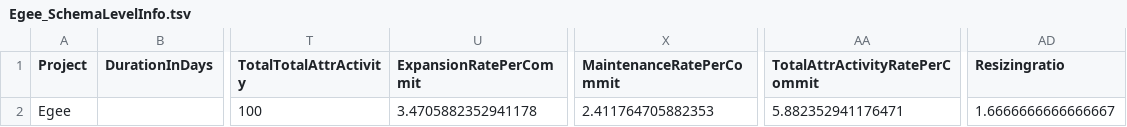
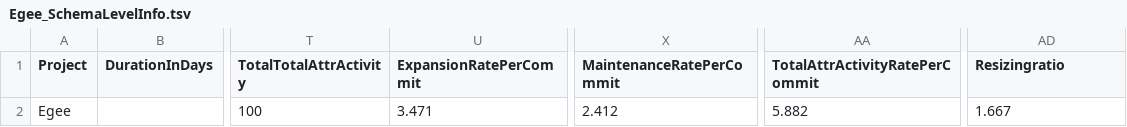
Before and after one commit to DAINTINESS-Group/HeraclitusFire, a TSV file: resources/Egee/resultsOfPatternTests/Egee_SchemaLevelInfo.tsv, drawn as a sheet; only a part is shown, gaps mark what is left out; the diff names each change by its address in the sheet, - before the commit and + after, or states it on an @@ line.

```diff
--- a/resources/Egee/resultsOfPatternTests/Egee_SchemaLevelInfo.tsv
+++ b/resources/Egee/resultsOfPatternTests/Egee_SchemaLevelInfo.tsv
-U2 (ExpansionRatePerCommit): 3.4705882352941178
+U2 (ExpansionRatePerCommit): 3.471
-X2 (MaintenanceRatePerCommit): 2.411764705882353
+X2 (MaintenanceRatePerCommit): 2.412
-AA2 (TotalAttrActivityRatePerCommit): 5.882352941176471
+AA2 (TotalAttrActivityRatePerCommit): 5.882
-AD2 (Resizingratio): 1.6666666666666667
+AD2 (Resizingratio): 1.667
```
Also changed, not shown: resources/Atlas/resultsOfPatternTests/Atlas_SchemaLevelInfo.tsv, 13 other files.
